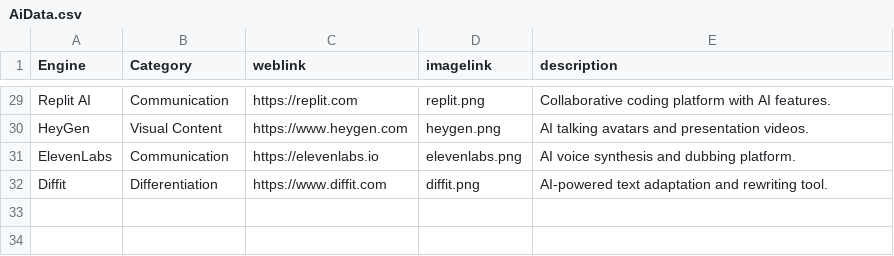
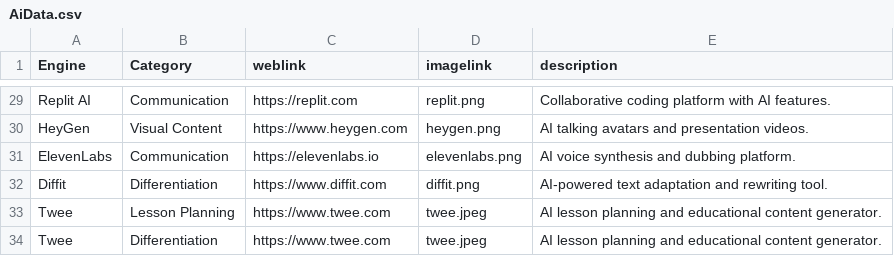
Before and after one commit to thomasmorer0982323-cmyk/AI-Tools, a CSV file: data/AiData.csv, drawn as a sheet; only a part is shown, gaps mark what is left out.

```diff
--- a/data/AiData.csv
+++ b/data/AiData.csv
@@ -32 +32,3 @@ ElevenLabs,Communication,https://elevenlabs.io,elevenlabs.png,AI voice synthesis
 Diffit,Differentiation,https://www.diffit.com,diffit.png,AI-powered text adaptation and rewriting tool.
+Twee,Lesson Planning,https://www.twee.com,twee.jpeg,AI lesson planning and educational content generator.
+Twee,Differentiation,https://www.twee.com,twee.jpeg,AI lesson planning and educational content generator.
```
Also changed, not shown: 3 other files.
